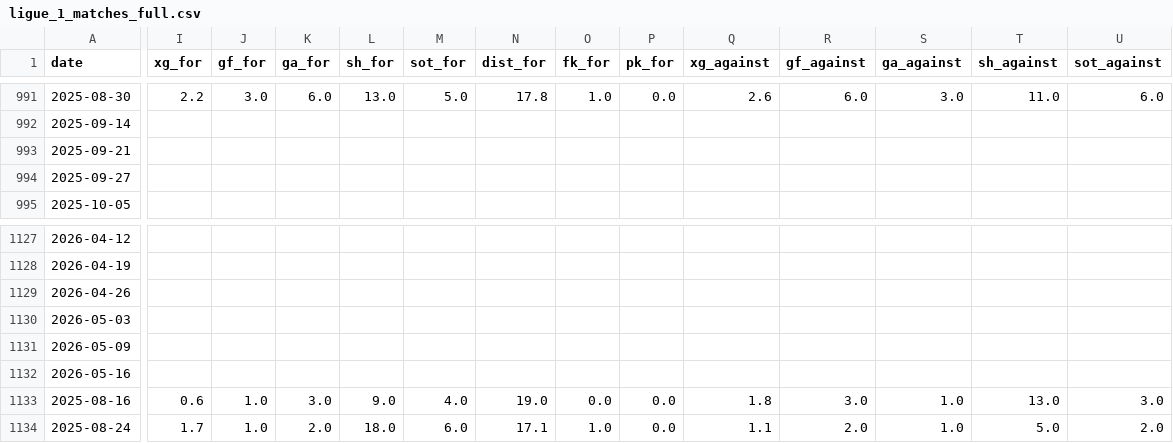
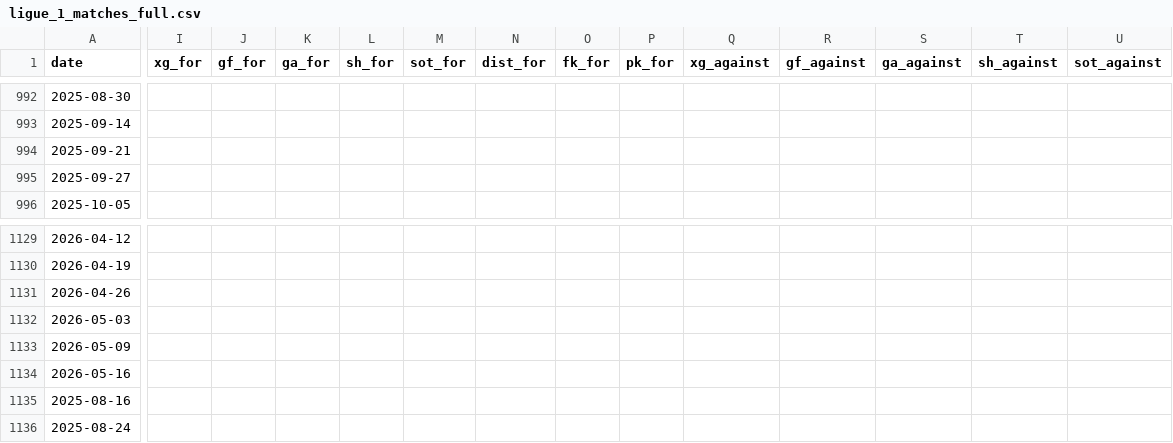
Before and after one commit to SindreUlsaker/Football_prediction, a CSV file: data/raw/ligue_1_matches_full.csv, drawn as a sheet; only a part is shown, gaps mark what is left out; addresses are those after the commit; the diff covers the shown part only; the diff names each change by its address in the sheet, - before the commit and + after, or states it on an @@ line.

```diff
--- a/data/raw/ligue_1_matches_full.csv
+++ b/data/raw/ligue_1_matches_full.csv
-I992 (xg_for): 2.2
+I992 (xg_for): (empty)
-J992 (gf_for): 3.0
+J992 (gf_for): (empty)
-K992 (ga_for): 6.0
+K992 (ga_for): (empty)
-L992 (sh_for): 13.0
+L992 (sh_for): (empty)
-M992 (sot_for): 5.0
+M992 (sot_for): (empty)
-N992 (dist_for): 17.8
+N992 (dist_for): (empty)
-O992 (fk_for): 1.0
+O992 (fk_for): (empty)
-P992 (pk_for): 0.0
+P992 (pk_for): (empty)
-Q992 (xg_against): 2.6
+Q992 (xg_against): (empty)
-R992 (gf_against): 6.0
+R992 (gf_against): (empty)
-S992 (ga_against): 3.0
+S992 (ga_against): (empty)
-T992 (sh_against): 11.0
+T992 (sh_against): (empty)
-U992 (sot_against): 6.0
+U992 (sot_against): (empty)
-I1135 (xg_for): 0.6
+I1135 (xg_for): (empty)
-J1135:J1136 (gf_for): 1.0
+J1135:J1136 (gf_for): (empty)
-K1135 (ga_for): 3.0
+K1135 (ga_for): (empty)
-L1135 (sh_for): 9.0
+L1135 (sh_for): (empty)
-M1135 (sot_for): 4.0
+M1135 (sot_for): (empty)
-N1135 (dist_for): 19.0
+N1135 (dist_for): (empty)
-O1135 (fk_for): 0.0
+O1135 (fk_for): (empty)
-P1135:P1136 (pk_for): 0.0
+P1135:P1136 (pk_for): (empty)
-Q1135 (xg_against): 1.8
+Q1135 (xg_against): (empty)
-R1135 (gf_against): 3.0
+R1135 (gf_against): (empty)
-S1135:S1136 (ga_against): 1.0
+S1135:S1136 (ga_against): (empty)
-T1135 (sh_against): 13.0
+T1135 (sh_against): (empty)
-U1135 (sot_against): 3.0
+U1135 (sot_against): (empty)
-I1136 (xg_for): 1.7
+I1136 (xg_for): (empty)
-K1136 (ga_for): 2.0
+K1136 (ga_for): (empty)
-L1136 (sh_for): 18.0
+L1136 (sh_for): (empty)
-M1136 (sot_for): 6.0
+M1136 (sot_for): (empty)
-N1136 (dist_for): 17.1
+N1136 (dist_for): (empty)
-O1136 (fk_for): 1.0
+O1136 (fk_for): (empty)
-Q1136 (xg_against): 1.1
+Q1136 (xg_against): (empty)
-R1136 (gf_against): 2.0
+R1136 (gf_against): (empty)
-T1136 (sh_against): 5.0
+T1136 (sh_against): (empty)
-U1136 (sot_against): 2.0
+U1136 (sot_against): (empty)
```
Also changed, not shown: 2 added rows and 131 edited cells elsewhere in this file, data/processed/la_liga_processed.csv, data/processed/ligue_1_processed.csv, 21 other files.
